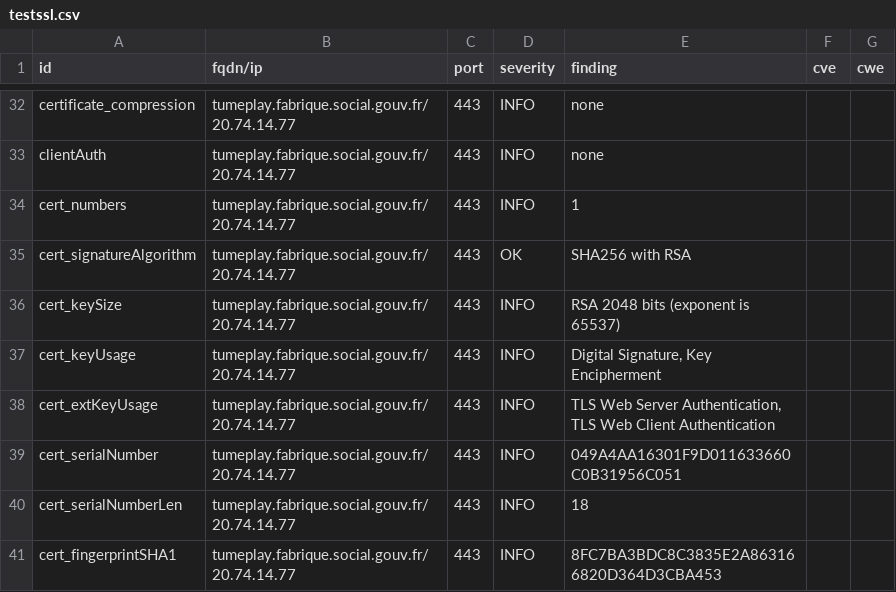
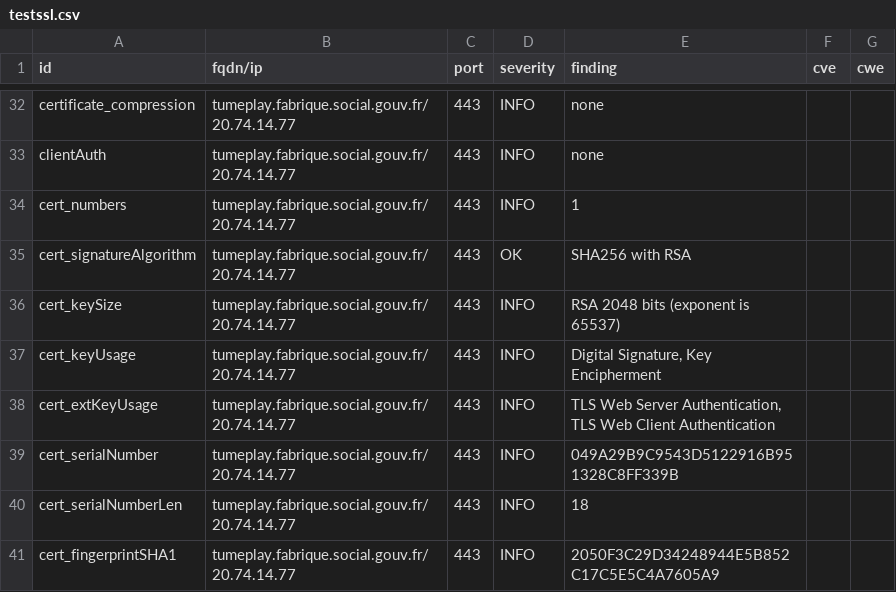
Before and after one commit to SocialGouv/dashlord-fabrique, a CSV file: results/aHR0cHM6Ly90dW1lcGxheS5mYWJyaXF1ZS5zb2NpYWwuZ291di5mcg==/testssl.csv, drawn as a sheet; only a part is shown, gaps mark what is left out; the diff covers the shown part only.

```diff
--- a/results/aHR0cHM6Ly90dW1lcGxheS5mYWJyaXF1ZS5zb2NpYWwuZ291di5mcg==/testssl.csv
+++ b/results/aHR0cHM6Ly90dW1lcGxheS5mYWJyaXF1ZS5zb2NpYWwuZ291di5mcg==/testssl.csv
@@ -38,4 +38,4 @@
 "cert_extKeyUsage","tumeplay.fabrique.social.gouv.fr/20.74.14.77","443","INFO","TLS Web Server Authentication, TLS Web Client Authentication","",""
-"cert_serialNumber","tumeplay.fabrique.social.gouv.fr/20.74.14.77","443","INFO","049A4AA16301F9D011633660C0B31956C051","",""
+"cert_serialNumber","tumeplay.fabrique.social.gouv.fr/20.74.14.77","443","INFO","049A29B9C9543D5122916B951328C8FF339B","",""
 "cert_serialNumberLen","tumeplay.fabrique.social.gouv.fr/20.74.14.77","443","INFO","18","",""
-"cert_fingerprintSHA1","tumeplay.fabrique.social.gouv.fr/20.74.14.77","443","INFO","8FC7BA3BDC8C3835E2A863166820D364D3CBA453","",""
+"cert_fingerprintSHA1","tumeplay.fabrique.social.gouv.fr/20.74.14.77","443","INFO","2050F3C29D34248944E5B852C17C5E5C4A7605A9","",""
```
Also changed, not shown: 8 edited cells elsewhere in this file, 9 other files.
